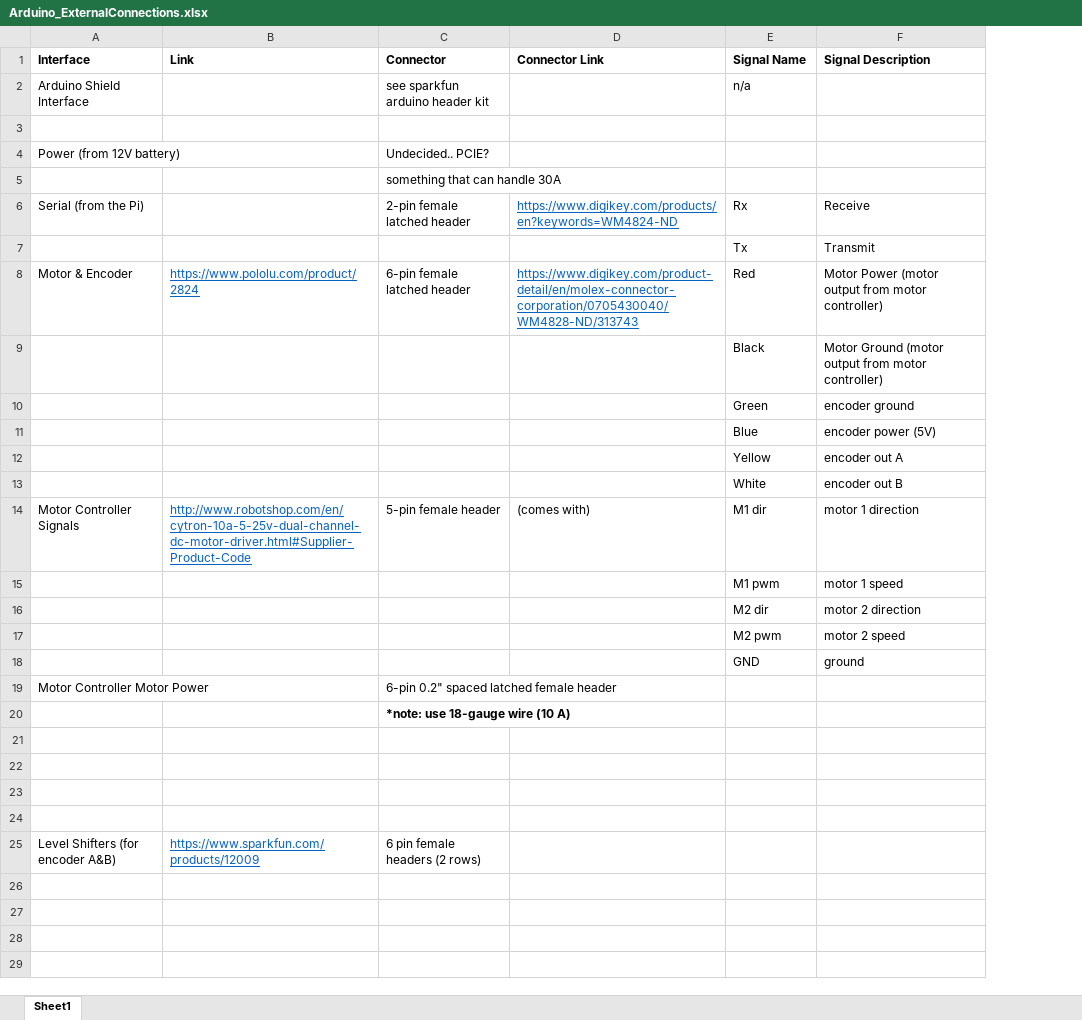
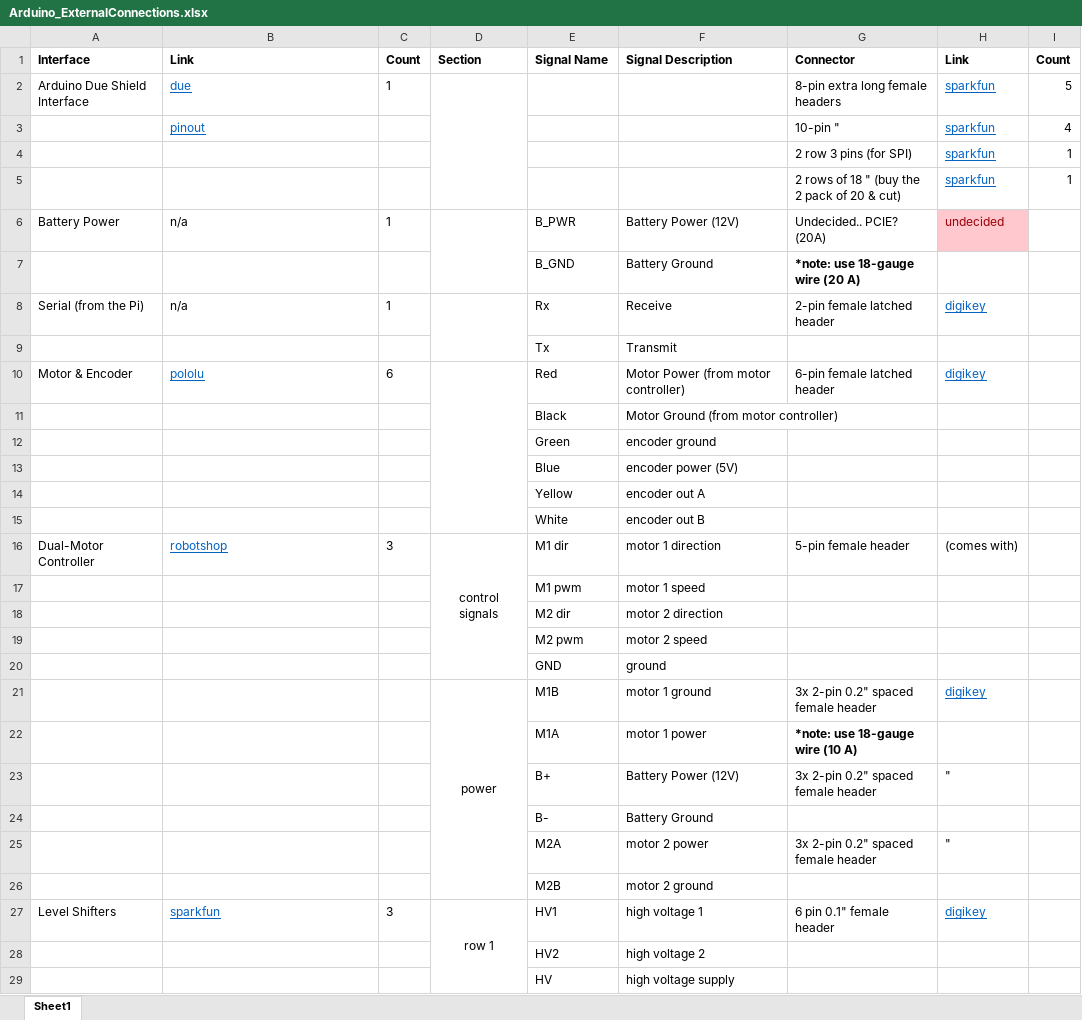
Before and after one commit to GT-IEEE-Robotics/2018, an Excel workbook: Electrical/Arduino_ExternalConnections.xlsx, sheet Sheet1, drawn as a sheet; only a part is shown; values as stored, in another font and other column widths than the file's, no borders; removed rows and columns are numbered as before the commit, all else as after; the diff covers the shown part only; the diff names each change by its address in the sheet, - before the commit and + after, or states it on an @@ line.

Commit message:
pi and arduino connector choice completed except battery connector

```diff
--- a/Electrical/Arduino_ExternalConnections.xlsx (sheet Sheet1)
+++ b/Electrical/Arduino_ExternalConnections.xlsx (sheet Sheet1)
-column C, row 1: Connector; rows 5-14: something that can handle 30A | 2-pin female latched header |  | 6-pin female latched header |  |  |  |  |  | 5-pin female header; row 20: *note: use 18-gauge wire (10 A)
-column D, row 1: Connector Link; rows 6-14: https://www.digikey.com/products/en?keywords=WM4824-ND |  | https://www.digikey.com/product-detail/en/molex-connector-corporation/0705430040/WM4828-ND/313743 |  |  |  |  |  | (comes with)
+column C, row 1: Count; rows 8-16: 1 |  | 6 |  |  |  |  |  | 3
+column D, row 1: Section; rows 16-21: control signals |  |  |  |  | power
+column G, row 1: Connector; rows 4-5: 2 row 3 pins (for SPI) | 2 rows of 18 " (buy the 2 pack of 20 & cut); rows 8-25: 2-pin female latched header |  | 6-pin female latched header |  |  |  |  |  | 5-pin female header |  |  |  |  | 3x 2-pin 0.2" spaced female header | *note: use 18-gauge wire (10 A) | 3x 2-pin 0.2" spaced female header |  | 3x 2-pin 0.2" spaced female header
+column H, row 1: Link; rows 4-5: sparkfun | sparkfun; rows 8-25: digikey |  | digikey |  |  |  |  |  | (comes with) |  |  |  |  | digikey |  | " |  | "
+column I, row 1: Count; rows 4-5: 1 | 1
-row 2: Arduino Shield Interface |  | see sparkfun arduino header kit |  | n/a
+row 2: Arduino Due Shield Interface | due | 1 |  |  |  | 8-pin extra long female headers | sparkfun | 5
+row 3:  | pinout |  |  |  |  | 10-pin " | sparkfun | 4
-row 4: (empty)
+row 4:  |  |  |  |  |  | 2 row 3 pins (for SPI) | sparkfun | 1
-row 4: Power (from 12V battery) |  | Undecided.. PCIE?
+row 6: Battery Power | n/a | 1 |  | B_PWR | Battery Power (12V) | Undecided.. PCIE? (20A) | undecided
+row 7:  |  |  |  | B_GND | Battery Ground | *note: use 18-gauge wire (20 A)
-B8: (empty)
+B8: n/a
-B10: https://www.pololu.com/product/2824
+B10: pololu
-F10: Motor Power (motor output from motor controller)
+F10: Motor Power (from motor controller)
-F11: Motor Ground (motor output from motor controller)
+F11: Motor Ground (from motor controller)
-A16: Motor Controller Signals
+A16: Dual-Motor Controller
-B16: http://www.robotshop.com/en/cytron-10a-5-25v-dual-channel-dc-motor-driver.html#Supplier-Product-Code
+B16: robotshop
-row 19: Motor Controller Motor Power |  | 6-pin 0.2" spaced latched female header
-E21: (empty)
+E21: M1B
-F21: (empty)
+F21: motor 1 ground
-row 22: (empty)
+row 22:  |  |  |  | M1A | motor 1 power | *note: use 18-gauge wire (10 A)
-row 23: (empty)
+row 23:  |  |  |  | B+ | Battery Power (12V) | 3x 2-pin 0.2" spaced female header | "
-row 24: (empty)
+row 24:  |  |  |  | B- | Battery Ground
-row 25: (empty)
+row 25:  |  |  |  | M2A | motor 2 power | 3x 2-pin 0.2" spaced female header | "
-row 25: Level Shifters (for encoder A&B) | https://www.sparkfun.com/products/12009 | 6 pin female headers (2 rows)
+row 26:  |  |  |  | M2B | motor 2 ground
+row 27: Level Shifters | sparkfun | 3 | row 1 | HV1 | high voltage 1 | 6 pin 0.1" female header | digikey
+row 28:  |  |  |  | HV2 | high voltage 2
+row 29:  |  |  |  | HV | high voltage supply
```
Also changed, not shown: 9 added rows elsewhere in this sheet, Electrical/Pi_ExternalConnections.xlsx.
